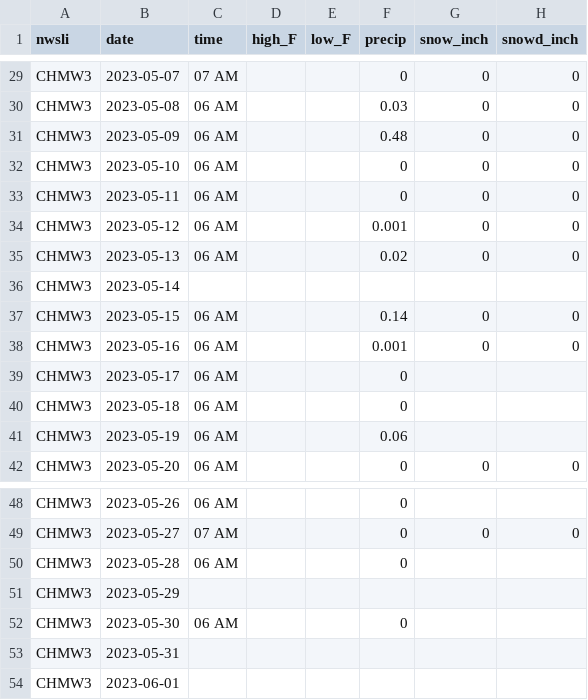
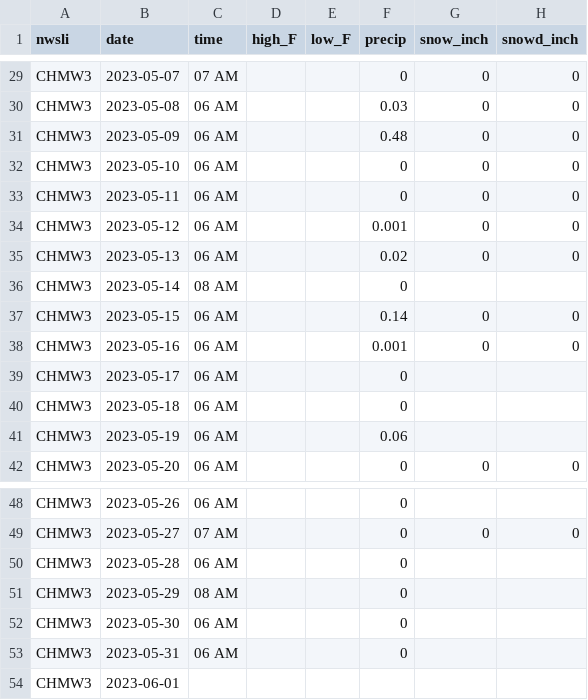
Before and after one commit to acperkins3/GDD-Plots-2023, a CSV file: CHMW3.csv, drawn as a sheet; only a part is shown, gaps mark what is left out.

```diff
--- a/CHMW3.csv
+++ b/CHMW3.csv
@@ -35,3 +35,3 @@ CHMW3,2023-05-12,06 AM,,,0.001,0,0
 CHMW3,2023-05-13,06 AM,,,0.02,0,0
-CHMW3,2023-05-14,,,,,,
+CHMW3,2023-05-14,08 AM,,,0,,
 CHMW3,2023-05-15,06 AM,,,0.14,0,0
@@ -50,5 +50,5 @@ CHMW3,2023-05-27,07 AM,,,0,0,0
 CHMW3,2023-05-28,06 AM,,,0,,
-CHMW3,2023-05-29,,,,,,
+CHMW3,2023-05-29,08 AM,,,0,,
 CHMW3,2023-05-30,06 AM,,,0,,
-CHMW3,2023-05-31,,,,,,
+CHMW3,2023-05-31,06 AM,,,0,,
 CHMW3,2023-06-01,,,,,,
```
Also changed, not shown: Arlington.csv, Hancock.csv, 4 other files.
